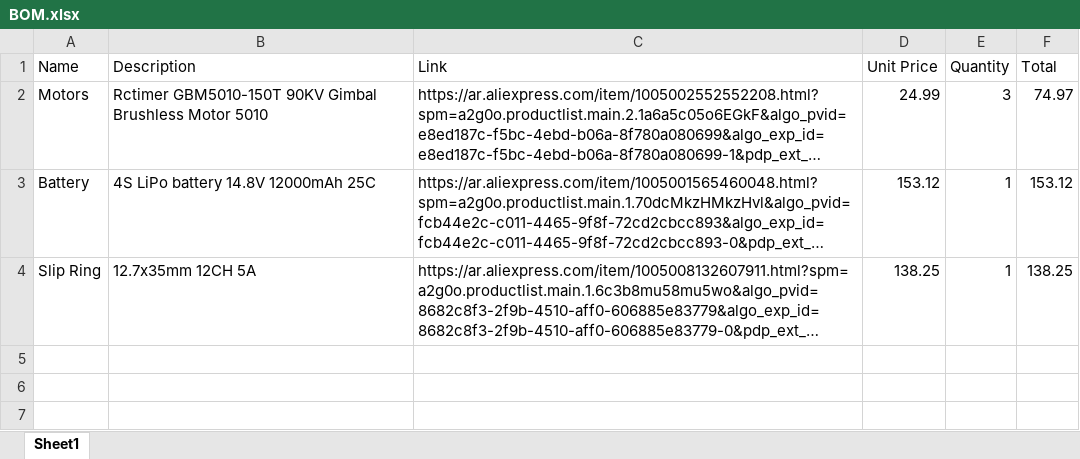
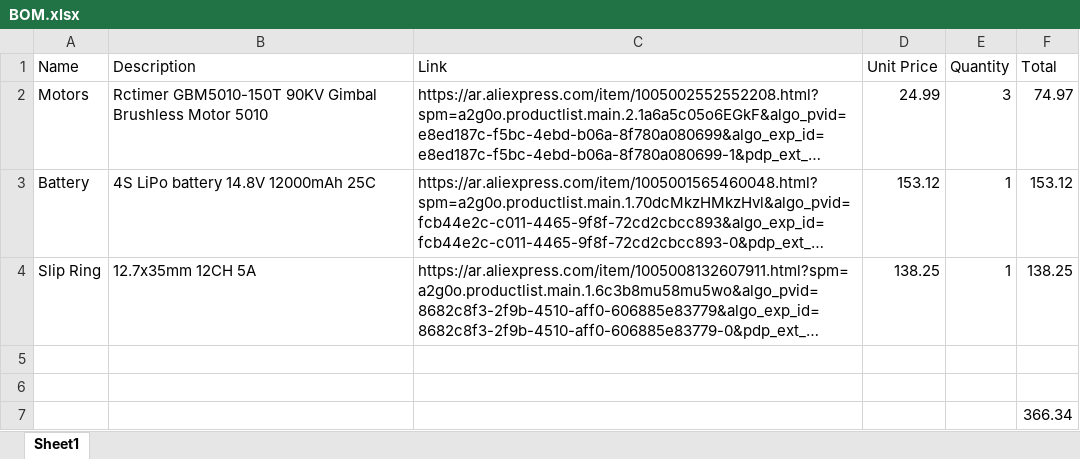
Before and after one commit to MohamedAlDeep/Camera-gimbal, an Excel workbook: BOM.xlsx, sheet Sheet1, drawn as a sheet; long unchanged cells end in …; values as stored, in another font and other column widths than the file's, no borders; the diff names each change by its address in the sheet, - before the commit and + after, or states it on an @@ line.

```diff
--- a/BOM.xlsx (sheet Sheet1)
+++ b/BOM.xlsx (sheet Sheet1)
+row 5: (empty)
+row 6: (empty)
+row 7:  |  |  |  |  | 366.34
```
Also changed, not shown: 21 other files.
